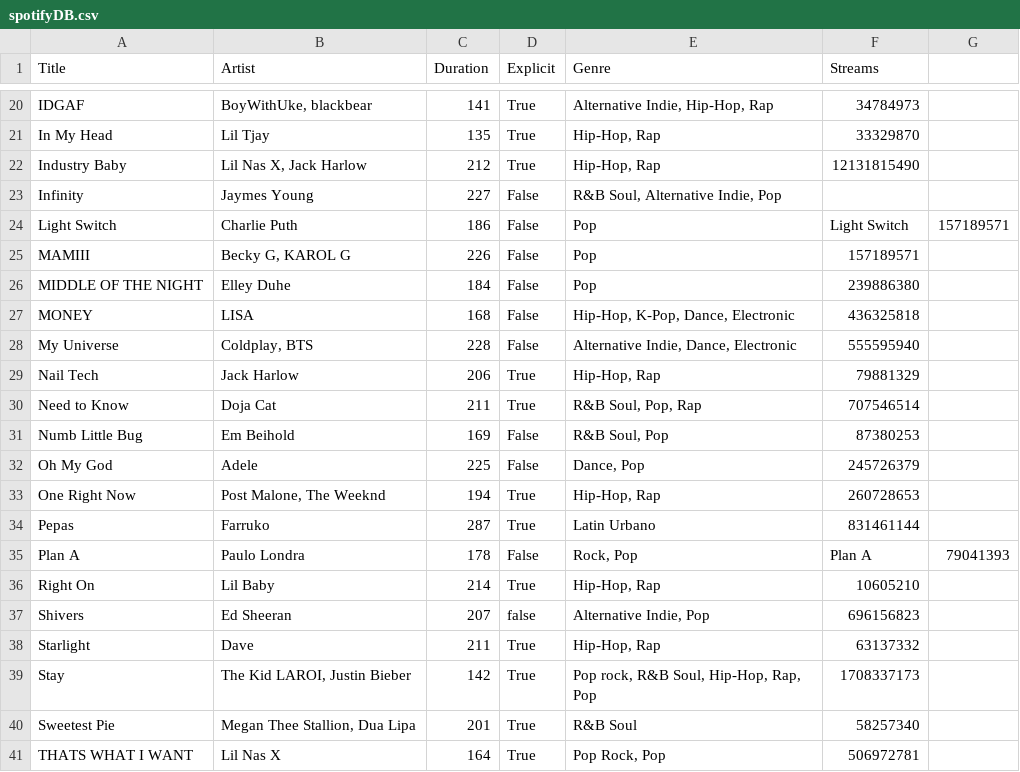
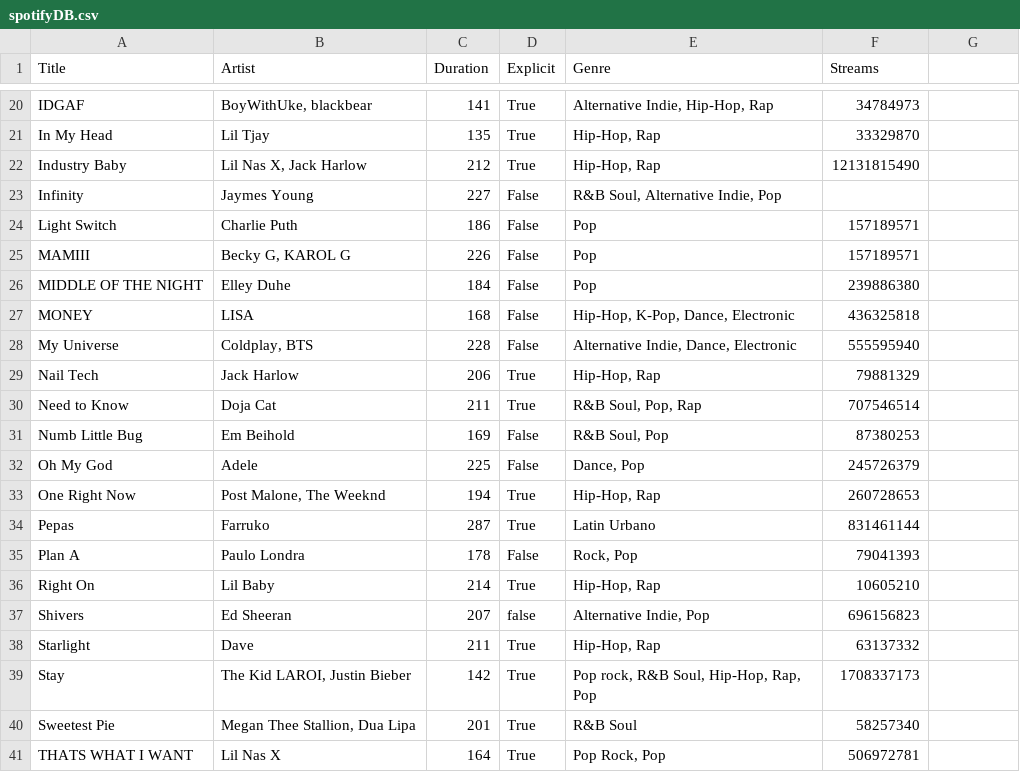
Before and after one commit to mananbhatt5/Tamid-TechEdu-S22, a CSV file: Final/spotifyDB.csv, drawn as a sheet; only a part is shown, gaps mark what is left out.

```diff
--- a/Final/spotifyDB.csv
+++ b/Final/spotifyDB.csv
@@ -23,3 +23,3 @@ Industry Baby,"Lil Nas X, Jack Harlow",212,True,"Hip-Hop, Rap",12131815490
 Infinity,Jaymes Young,227,False,"R&B Soul, Alternative Indie, Pop",
-Light Switch,Charlie Puth,186,False,Pop,Light Switch,157189571
+Light Switch,Charlie Puth,186,False,Pop,157189571
 MAMIII,"Becky G, KAROL G",226,False,Pop,157189571
@@ -34,3 +34,3 @@ One Right Now,"Post Malone, The Weeknd",194,True,"Hip-Hop, Rap",260728653
 Pepas,Farruko,287,True,Latin Urbano,831461144
-Plan A,Paulo Londra,178,False,"Rock, Pop",Plan A,79041393
+Plan A,Paulo Londra,178,False,"Rock, Pop",79041393
 Right On,Lil Baby,214,True,"Hip-Hop, Rap",10605210
```
Also changed, not shown: 2 other files.
